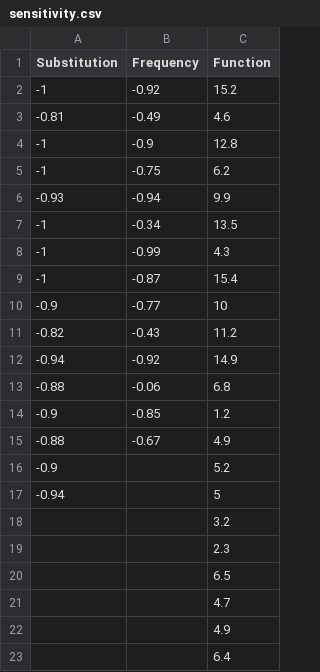
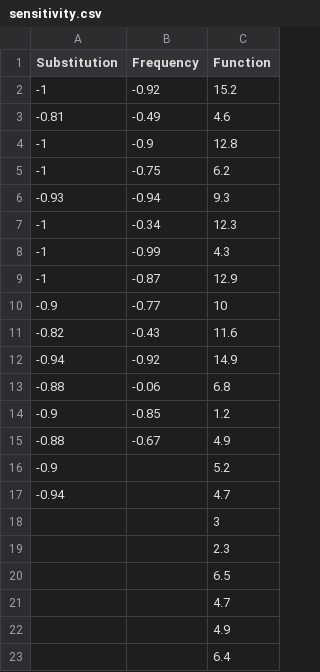
Before and after one commit to pesavage/melodic-evolution, a CSV file: data/sensitivity.csv, drawn as a sheet.

Commit message:
Update sensitivity.csv
Updated numbers from Table S2

```diff
--- a/data/sensitivity.csv
+++ b/data/sensitivity.csv
@@ -5,8 +5,8 @@
 -1,-0.75,6.2
--0.93,-0.94,9.9
--1,-0.34,13.5
+-0.93,-0.94,9.3
+-1,-0.34,12.3
 -1,-0.99,4.3
--1,-0.87,15.4
+-1,-0.87,12.9
 -0.9,-0.77,10
--0.82,-0.43,11.2
+-0.82,-0.43,11.6
 -0.94,-0.92,14.9
@@ -16,4 +16,4 @@
 -0.9,,5.2
--0.94,,5
-,,3.2
+-0.94,,4.7
+,,3
 ,,2.3
```
